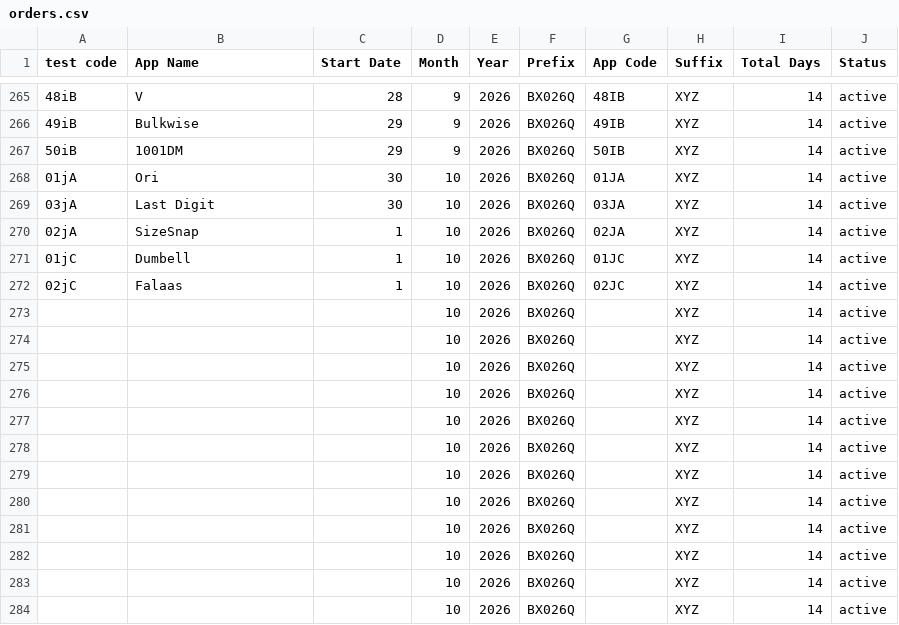
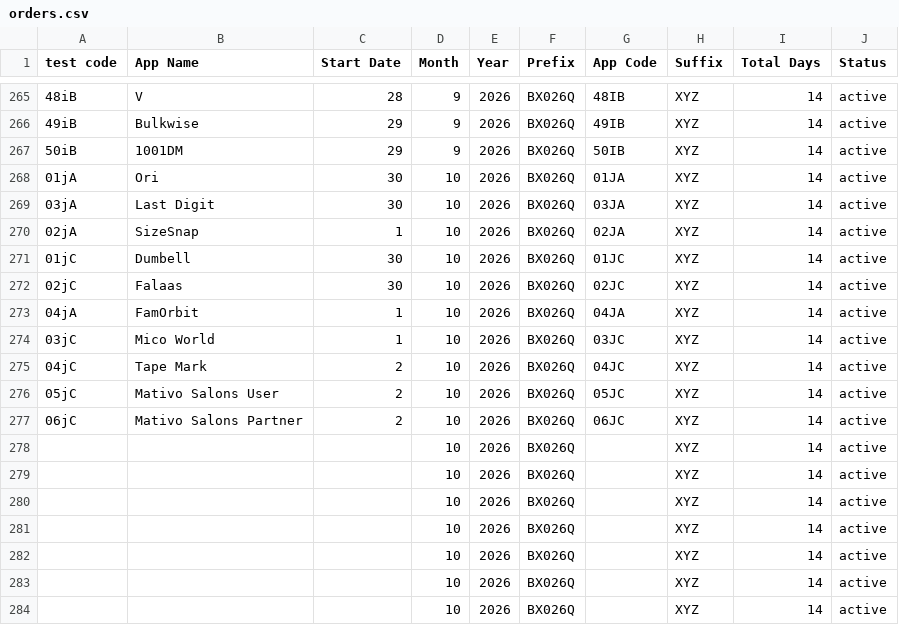
Before and after one commit to weapptesters-design/Tryoldweb, a CSV file: orders.csv, drawn as a sheet; only a part is shown, gaps mark what is left out.

```diff
--- a/orders.csv
+++ b/orders.csv
@@ -270,9 +270,9 @@ test code,App Name,Start Date,Month ,Year,Prefix,App Code,Suffix ,Total Days,Sta
 02jA,SizeSnap ,1,10,2026,BX026Q,02JA,XYZ,14,active
-01jC,Dumbell ,1,10,2026,BX026Q,01JC,XYZ,14,active
-02jC,Falaas,1,10,2026,BX026Q,02JC,XYZ,14,active
-,,,10,2026,BX026Q,,XYZ,14,active
-,,,10,2026,BX026Q,,XYZ,14,active
-,,,10,2026,BX026Q,,XYZ,14,active
-,,,10,2026,BX026Q,,XYZ,14,active
-,,,10,2026,BX026Q,,XYZ,14,active
+01jC,Dumbell ,30,10,2026,BX026Q,01JC,XYZ,14,active
+02jC,Falaas,30,10,2026,BX026Q,02JC,XYZ,14,active
+04jA ,FamOrbit ,1,10,2026,BX026Q,04JA ,XYZ,14,active
+03jC,Mico World ,1,10,2026,BX026Q,03JC,XYZ,14,active
+04jC,Tape Mark,2,10,2026,BX026Q,04JC,XYZ,14,active
+05jC,Mativo Salons User,2,10,2026,BX026Q,05JC,XYZ,14,active
+06jC,Mativo Salons Partner,2,10,2026,BX026Q,06JC,XYZ,14,active
 ,,,10,2026,BX026Q,,XYZ,14,active
```
Also changed, not shown: 1 other file.
